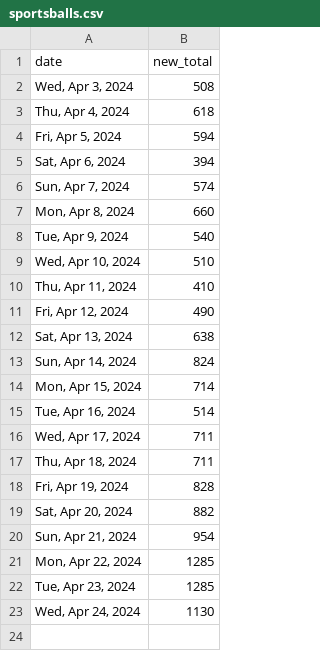
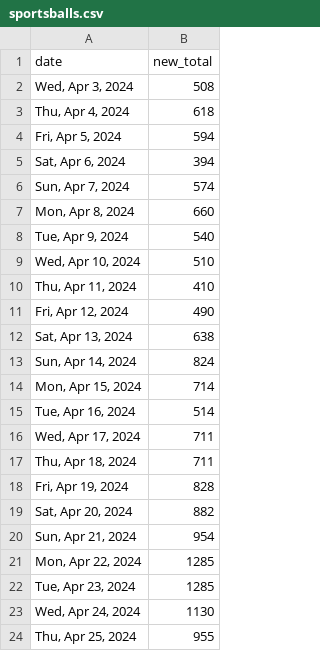
Before and after one commit to quantegytrading/quantegy.io, a CSV file: public/sportsballs.csv, drawn as a sheet; the diff names each change by its address in the sheet, - before the commit and + after, or states it on an @@ line.

Commit message:
Update sportsballs.csv

```diff
--- a/public/sportsballs.csv
+++ b/public/sportsballs.csv
+row 24: Thu, Apr 25, 2024 | 955
```
